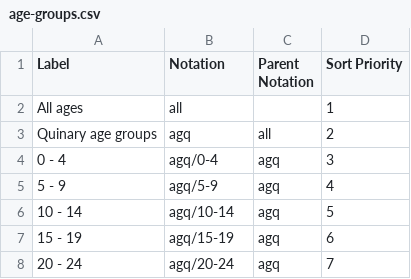
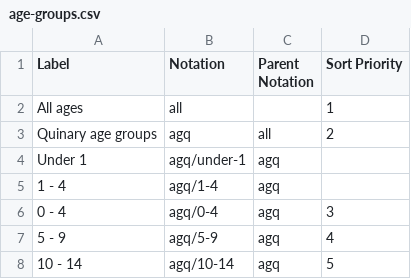
Before and after one commit to GSS-Cogs/ref_common, a CSV file: codelists/age-groups.csv, drawn as a sheet; only a part is shown; the shorter side is filled out with more unchanged rows; the diff names each change by its address in the sheet, - before the commit and + after, or states it on an @@ line.

Commit message:
Add extra age groups

```diff
--- a/codelists/age-groups.csv
+++ b/codelists/age-groups.csv
+row 4: Under 1 | agq/under-1 | agq
+row 5: 1 - 4 | agq/1-4 | agq
```
